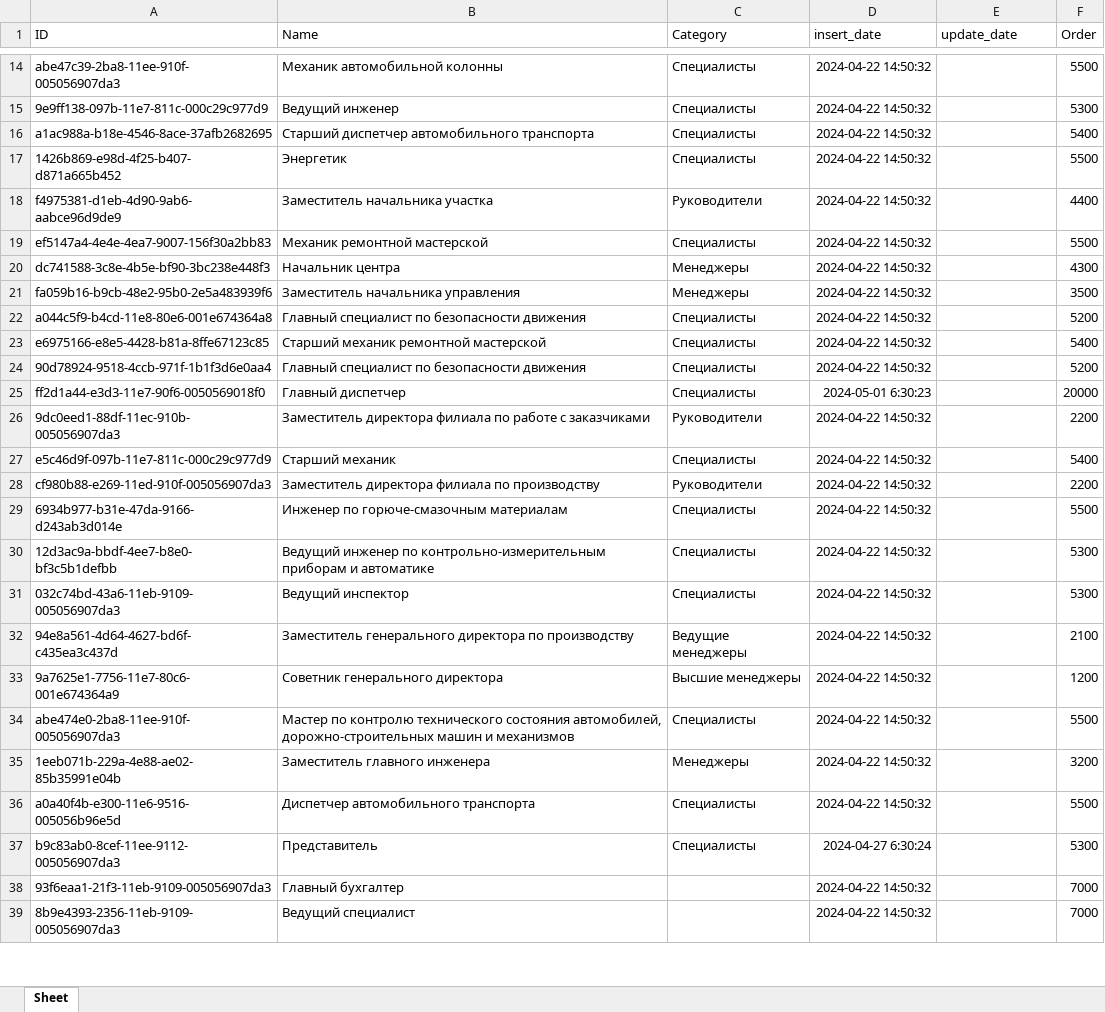
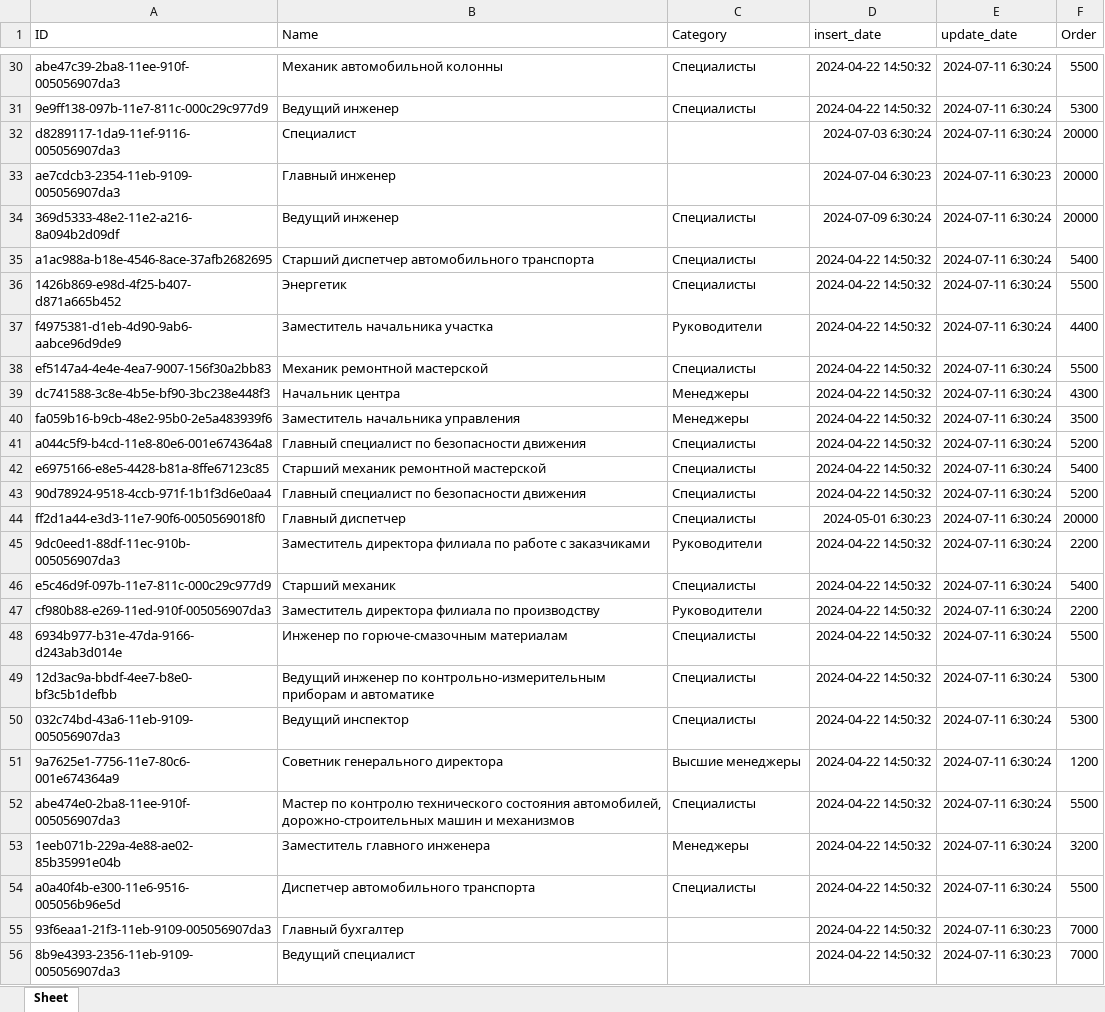
Before and after one commit to korpovmoxem/gsp_phonebook, an Excel workbook: app/static/xlsx/positions.xlsx, sheet Sheet, drawn as a sheet; only a part is shown, gaps mark what is left out; values as stored, in another font and other column widths than the file's, no borders; removed rows and columns are numbered as before the commit, all else as after; the diff covers the shown part only; the diff names each change by its address in the sheet, - before the commit and + after, or states it on an @@ line.

```diff
--- a/app/static/xlsx/positions.xlsx (sheet Sheet)
+++ b/app/static/xlsx/positions.xlsx (sheet Sheet)
-E30:E31 (update_date): (empty)
+E30:E31 (update_date): 2024-07-11 6:30:24
+row 32: d8289117-1da9-11ef-9116-005056907da3 | Специалист |  | 2024-07-03 6:30:24 | 2024-07-11 6:30:24 | 20000
+row 33: ae7cdcb3-2354-11eb-9109-005056907da3 | Главный инженер |  | 2024-07-04 6:30:23 | 2024-07-11 6:30:23 | 20000
+row 34: 369d5333-48e2-11e2-a216-8a094b2d09df | Ведущий инженер | Специалисты | 2024-07-09 6:30:24 | 2024-07-11 6:30:24 | 20000
-E35:E50 (update_date): (empty)
+E35:E50 (update_date): 2024-07-11 6:30:24
-row 32: 94e8a561-4d64-4627-bd6f-c435ea3c437d | Заместитель генерального директора по производству | Ведущие менеджеры | 2024-04-22 14:50:32 |  | 2100
-E51:E54 (update_date): (empty)
+E51:E54 (update_date): 2024-07-11 6:30:24
-row 37: b9c83ab0-8cef-11ee-9112-005056907da3 | Представитель | Специалисты | 2024-04-27 6:30:24 |  | 5300
-E55:E56 (update_date): (empty)
+E55:E56 (update_date): 2024-07-11 6:30:23
```
Also changed, not shown: 99 added rows, 66 removed rows and 596 edited cells elsewhere in this sheet, 5 other files.
